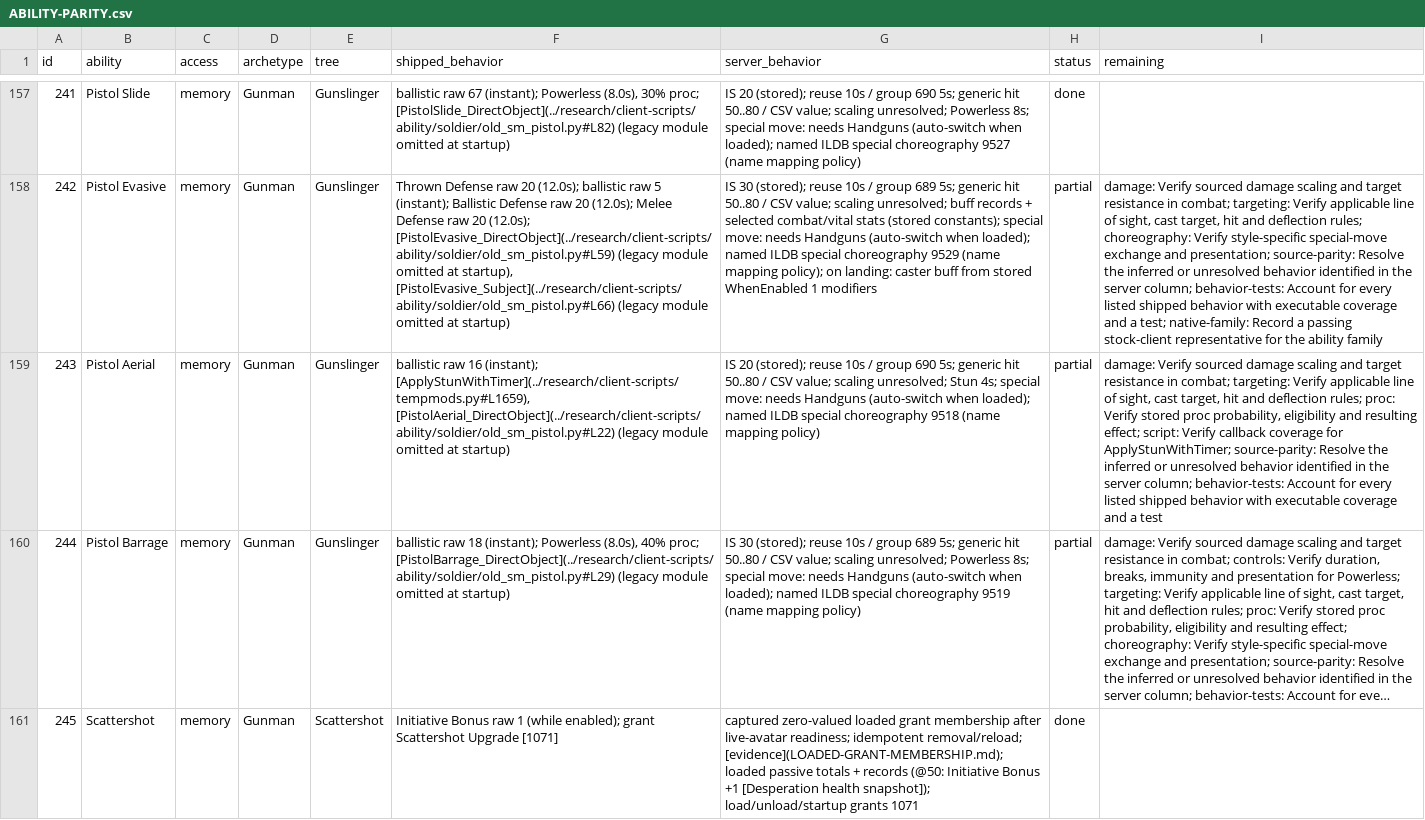
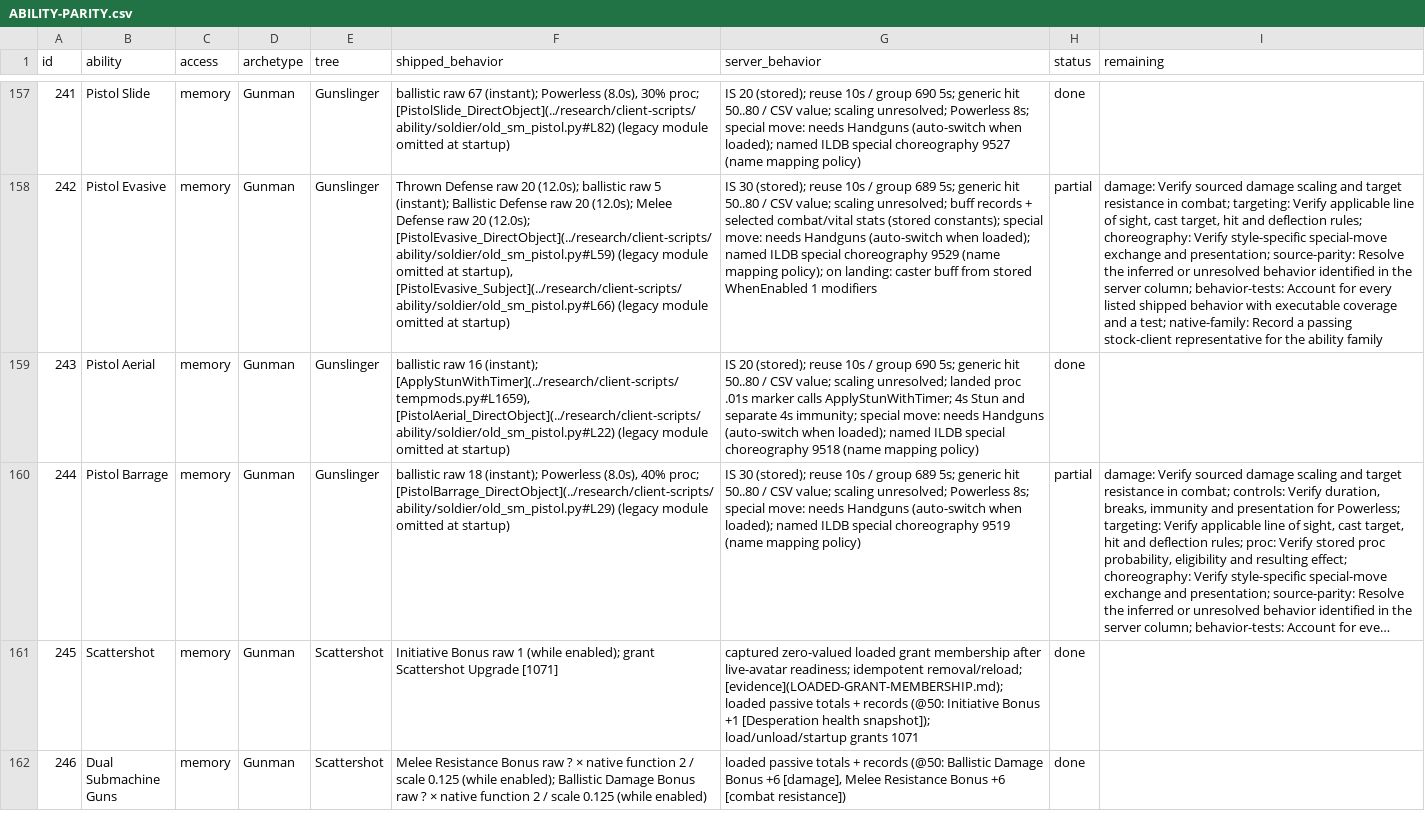
Before and after one commit to kylebrussell/mxo-hd, a CSV file: docs/ABILITY-PARITY.csv, drawn as a sheet; only a part is shown, gaps mark what is left out; the shorter side is filled out with more unchanged rows; long unchanged cells end in …; the diff covers the shown part only; the diff names each change by its address in the sheet, - before the commit and + after, or states it on an @@ line.

Commit message:
Refresh the ability audit for three verified combat rows

```diff
--- a/docs/ABILITY-PARITY.csv
+++ b/docs/ABILITY-PARITY.csv
-G159 (server_behavior): …scaling unresolved; Stun 4s; special move:…
+G159 (server_behavior): …scaling unresolved; landed proc .01s marker calls ApplyStunWithTimer; 4s Stun and separate 4s immunity; special move:…
-H159 (status): partial
+H159 (status): done
-I159 (remaining): damage: Verify sourced damage scaling and target resistance in combat; targeting: Verify applicable line of sight, cast target, hit and deflection rules; proc: Verify stored proc probability, eligibility and resulting effect; script: Verify callback coverage for ApplyStunWithTimer; source-parity: Resolve the inferred or unresolved behavior identified in the server column; behavior-tests: Account for every listed shipped behavior with executable coverage and a test
+I159 (remaining): (empty)
```
Also changed, not shown: 4 edited cells elsewhere in this file.
